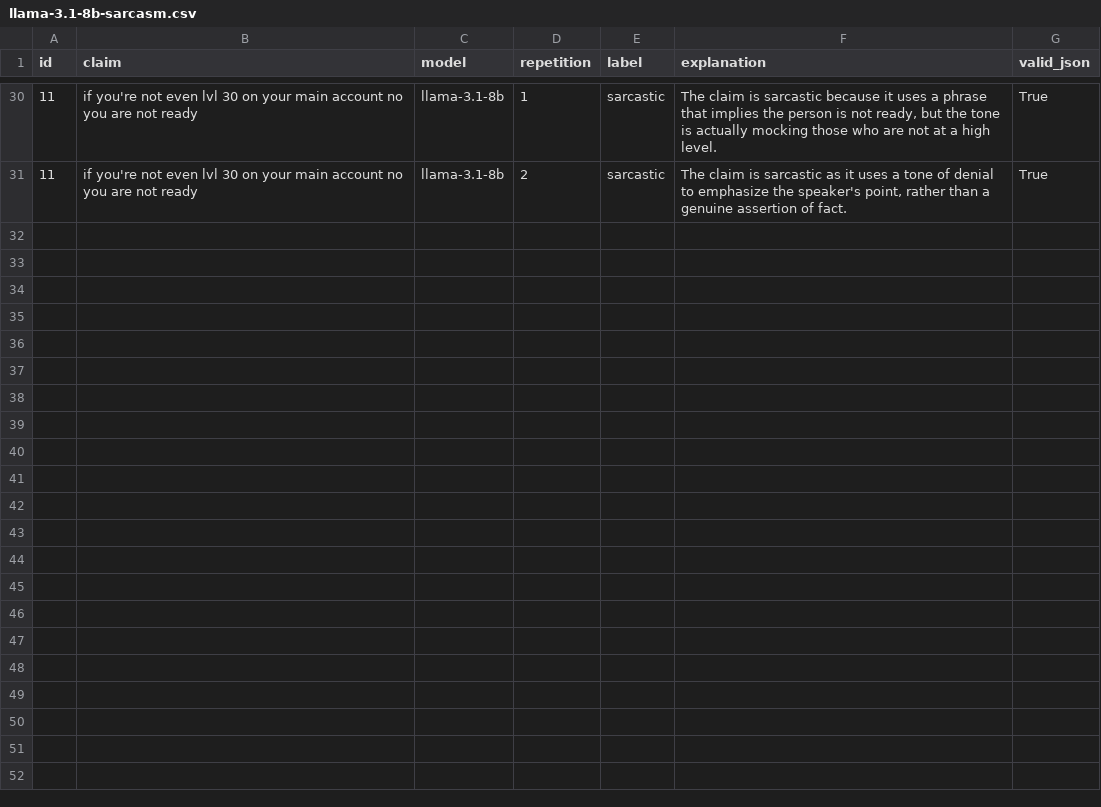
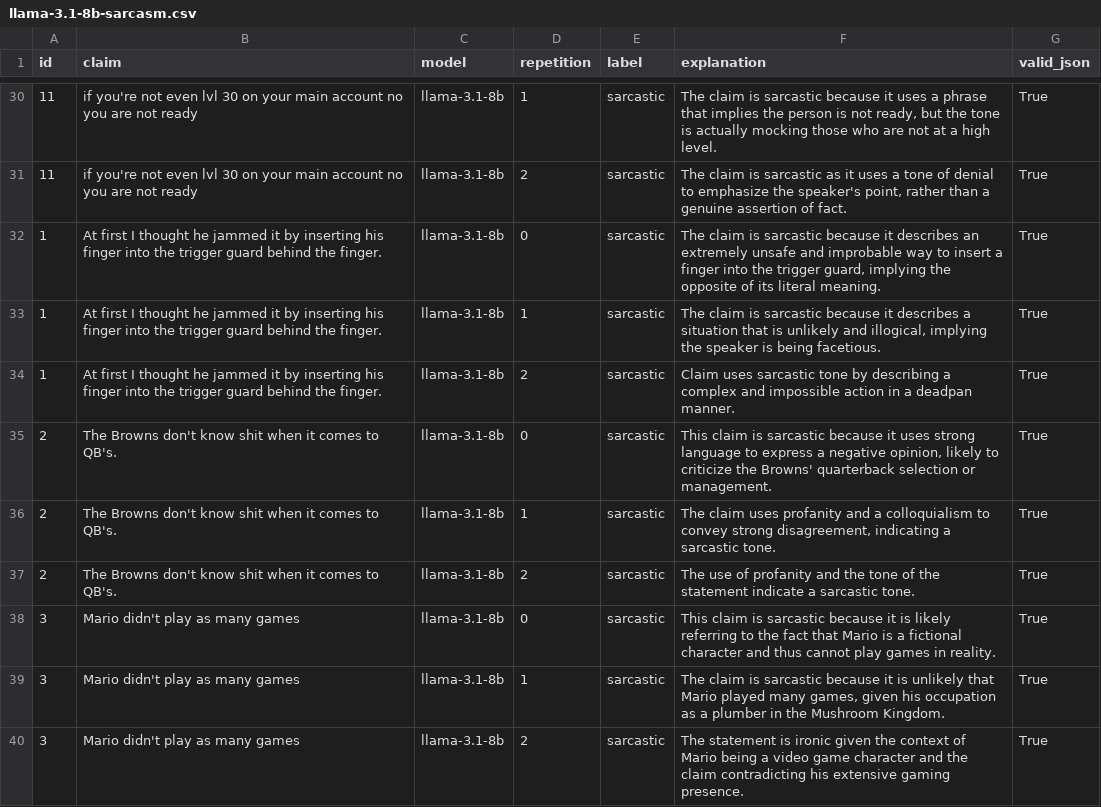
Before and after one commit to fridanl/thesis-mas, a CSV file: results/first/llama-3.1-8b-sarcasm.csv, drawn as a sheet; only a part is shown, gaps mark what is left out; the diff covers the shown part only.

```diff
--- a/results/first/llama-3.1-8b-sarcasm.csv
+++ b/results/first/llama-3.1-8b-sarcasm.csv
@@ -31 +31,10 @@ id,claim,model,repetition,label,explanation,valid_json
 11,if you're not even lvl 30 on your main account no you are not ready,llama-3.1-8b,2,sarcastic,"The claim is sarcastic as it uses a tone of denial to emphasize the speaker's point, rather than a genuine assertion of fact.",True
+1,At first I thought he jammed it by inserting his finger into the trigger guard behind the finger.,llama-3.1-8b,0,sarcastic,"The claim is sarcastic because it describes an extremely unsafe and improbable way to insert a finger into the trigger guard, implying the opposite of its literal meaning.",True
+1,At first I thought he jammed it by inserting his finger into the trigger guard behind the finger.,llama-3.1-8b,1,sarcastic,"The claim is sarcastic because it describes a situation that is unlikely and illogical, implying the speaker is being facetious.",True
+1,At first I thought he jammed it by inserting his finger into the trigger guard behind the finger.,llama-3.1-8b,2,sarcastic,Claim uses sarcastic tone by describing a complex and impossible action in a deadpan manner.,True
+2,The Browns don't know shit when it comes to QB's.,llama-3.1-8b,0,sarcastic,"This claim is sarcastic because it uses strong language to express a negative opinion, likely to criticize the Browns' quarterback selection or management.",True
+2,The Browns don't know shit when it comes to QB's.,llama-3.1-8b,1,sarcastic,"The claim uses profanity and a colloquialism to convey strong disagreement, indicating a sarcastic tone.",True
+2,The Browns don't know shit when it comes to QB's.,llama-3.1-8b,2,sarcastic,The use of profanity and the tone of the statement indicate a sarcastic tone.,True
+3,Mario didn't play as many games,llama-3.1-8b,0,sarcastic,This claim is sarcastic because it is likely referring to the fact that Mario is a fictional character and thus cannot play games in reality.,True
+3,Mario didn't play as many games,llama-3.1-8b,1,sarcastic,"The claim is sarcastic because it is unlikely that Mario played many games, given his occupation as a plumber in the Mushroom Kingdom.",True
+3,Mario didn't play as many games,llama-3.1-8b,2,sarcastic,The statement is ironic given the context of Mario being a video game character and the claim contradicting his extensive gaming presence.,True
```
Also changed, not shown: 9 added rows elsewhere in this file, 1 other file.
